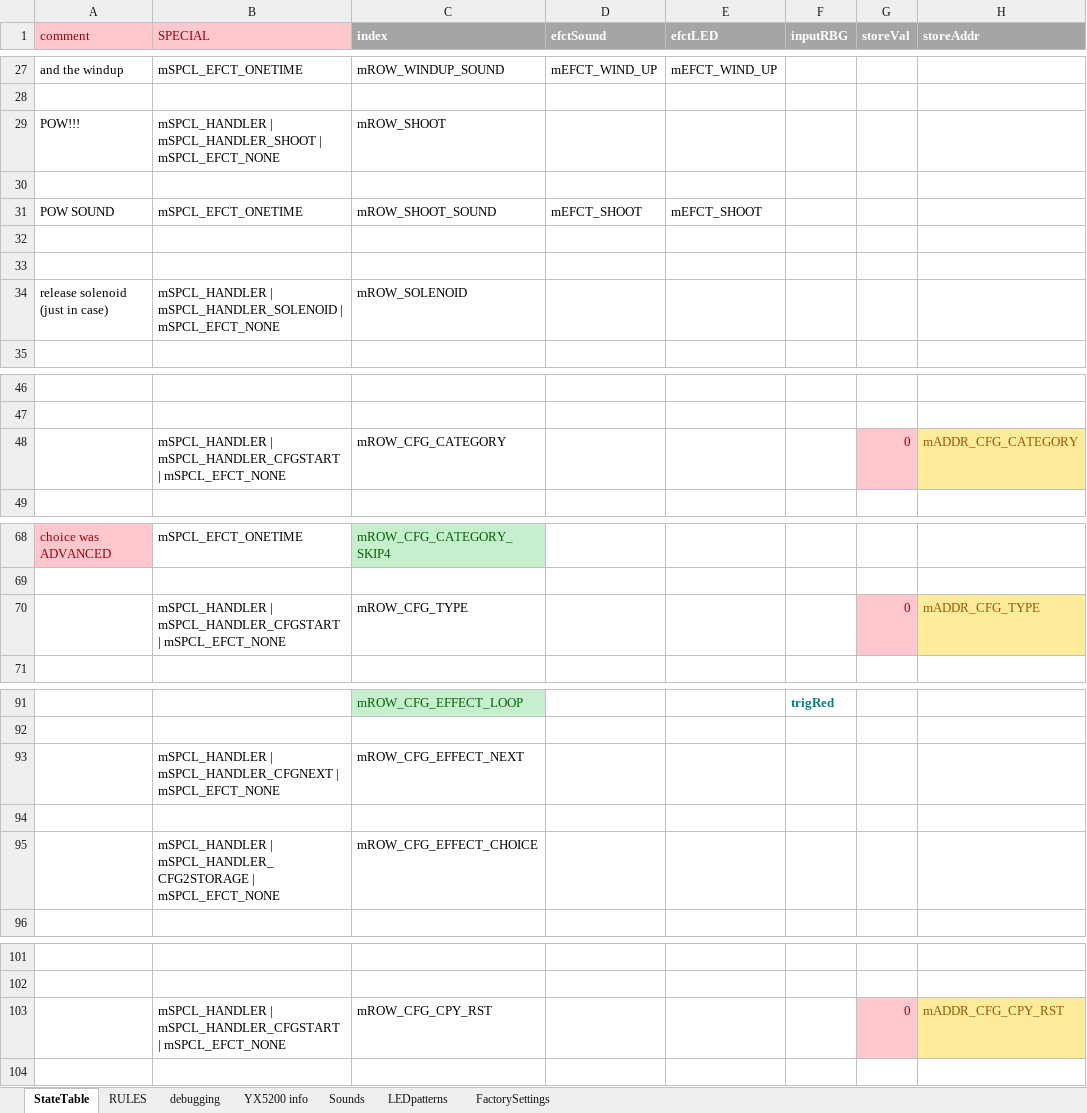
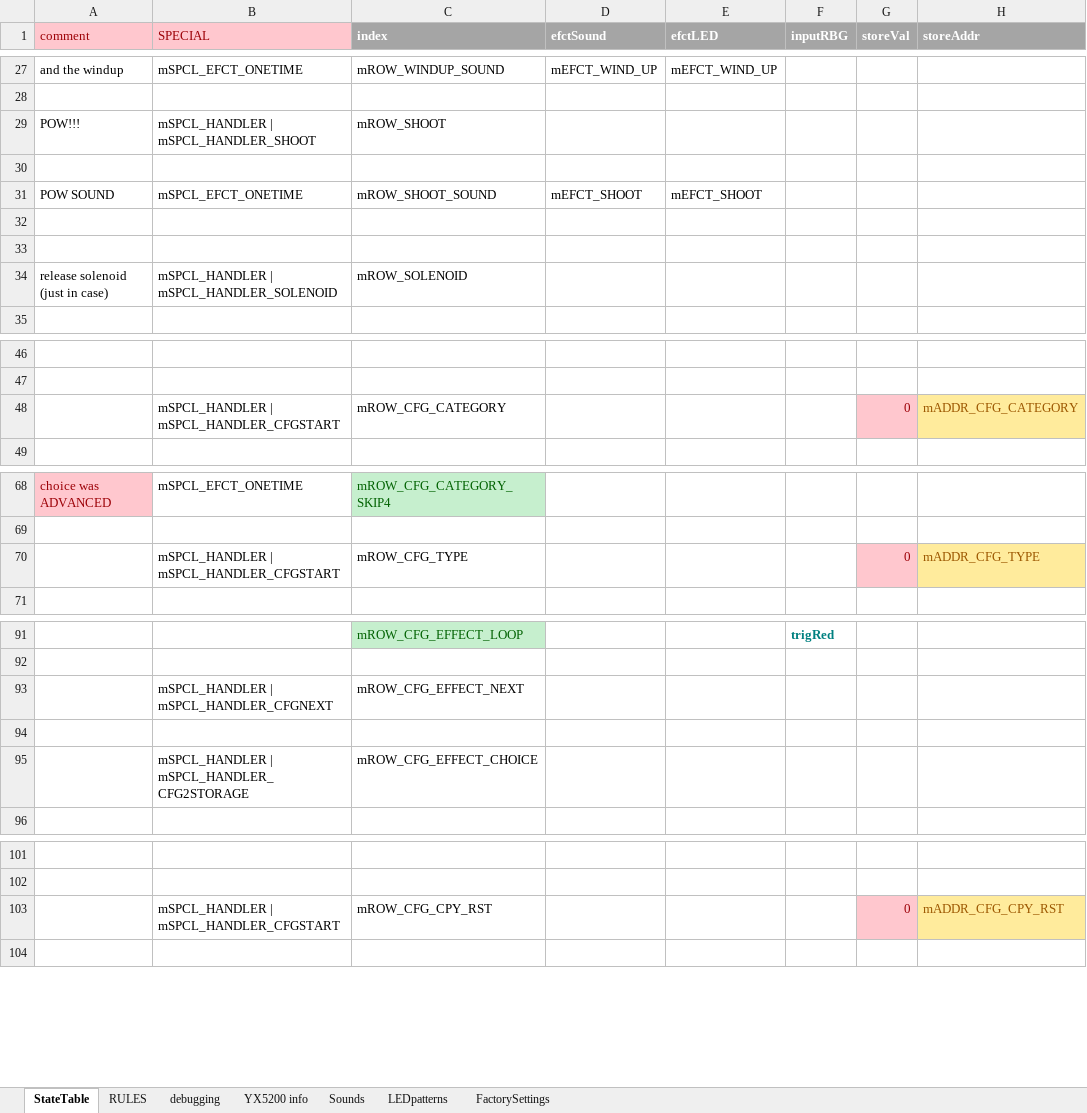
Before and after one commit to Mark-MDO47/RubberBandGun, an Excel workbook: RBG_arduino/StateTable_minimal.xlsx, sheet StateTable, drawn as a sheet; only a part is shown, gaps mark what is left out; values as stored, in another font and other column widths than the file's, no borders; the diff covers the shown part only; the diff names each change by its address in the sheet, - before the commit and + after, or states it on an @@ line.

```diff
--- a/RBG_arduino/StateTable_minimal.xlsx (sheet StateTable)
+++ b/RBG_arduino/StateTable_minimal.xlsx (sheet StateTable)
-B29 (SPECIAL): mSPCL_HANDLER | mSPCL_HANDLER_SHOOT | mSPCL_EFCT_NONE
+B29 (SPECIAL): mSPCL_HANDLER | mSPCL_HANDLER_SHOOT
-B34 (SPECIAL): …| mSPCL_HANDLER_SOLENOID | mSPCL_EFCT_NONE
+B34 (SPECIAL): …| mSPCL_HANDLER_SOLENOID
-B48 (SPECIAL): …| mSPCL_HANDLER_CFGSTART | mSPCL_EFCT_NONE
+B48 (SPECIAL): …| mSPCL_HANDLER_CFGSTART
-B70 (SPECIAL): …| mSPCL_HANDLER_CFGSTART | mSPCL_EFCT_NONE
+B70 (SPECIAL): …| mSPCL_HANDLER_CFGSTART
-B93 (SPECIAL): …| mSPCL_HANDLER_CFGNEXT | mSPCL_EFCT_NONE
+B93 (SPECIAL): …| mSPCL_HANDLER_CFGNEXT
-B95 (SPECIAL): …| mSPCL_HANDLER_CFG2STORAGE | mSPCL_EFCT_NONE
+B95 (SPECIAL): …| mSPCL_HANDLER_CFG2STORAGE
-B103 (SPECIAL): …| mSPCL_HANDLER_CFGSTART | mSPCL_EFCT_NONE
+B103 (SPECIAL): …| mSPCL_HANDLER_CFGSTART
```
Also changed, not shown: 31 edited cells elsewhere in this sheet, 3 other files.
